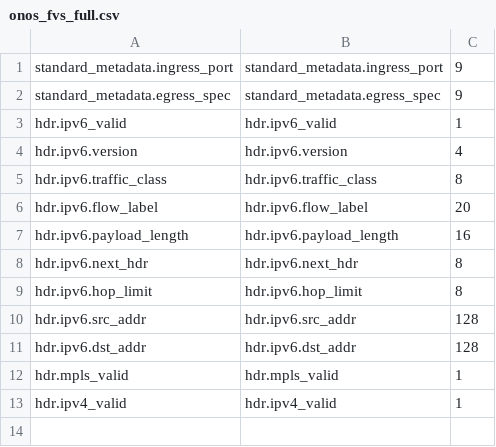
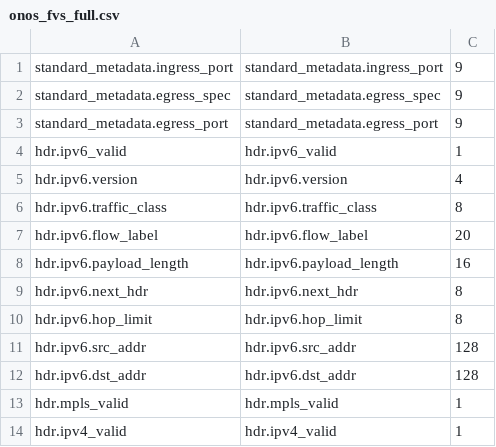
Before and after one commit to cornell-netlab/avenir, a CSV file: synthesis/benchmarks/real/onos_fvs_full.csv, drawn as a sheet; the diff names each change by its address in the sheet, - before the commit and + after, or states it on an @@ line.

```diff
--- a/synthesis/benchmarks/real/onos_fvs_full.csv
+++ b/synthesis/benchmarks/real/onos_fvs_full.csv
+row 3: standard_metadata.egress_port | standard_metadata.egress_port | 9
```
Also changed, not shown: 2 other files.
